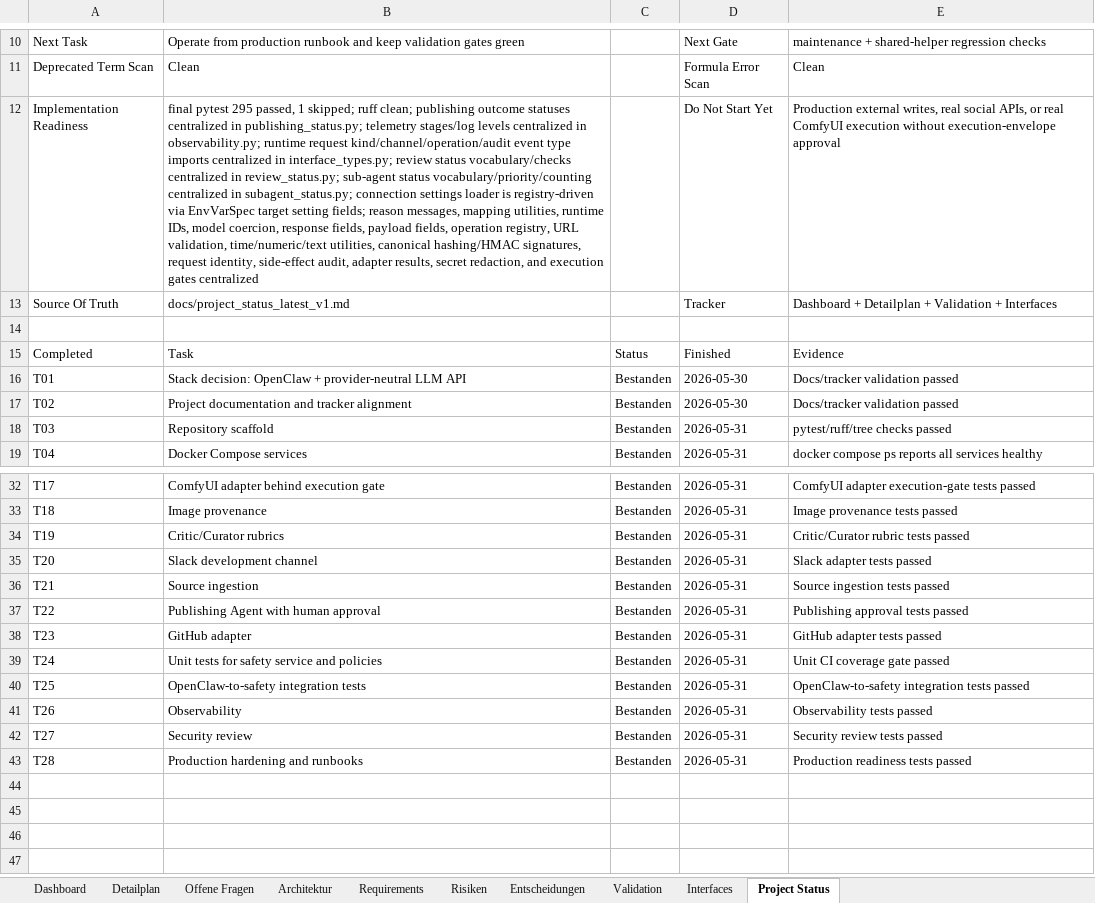
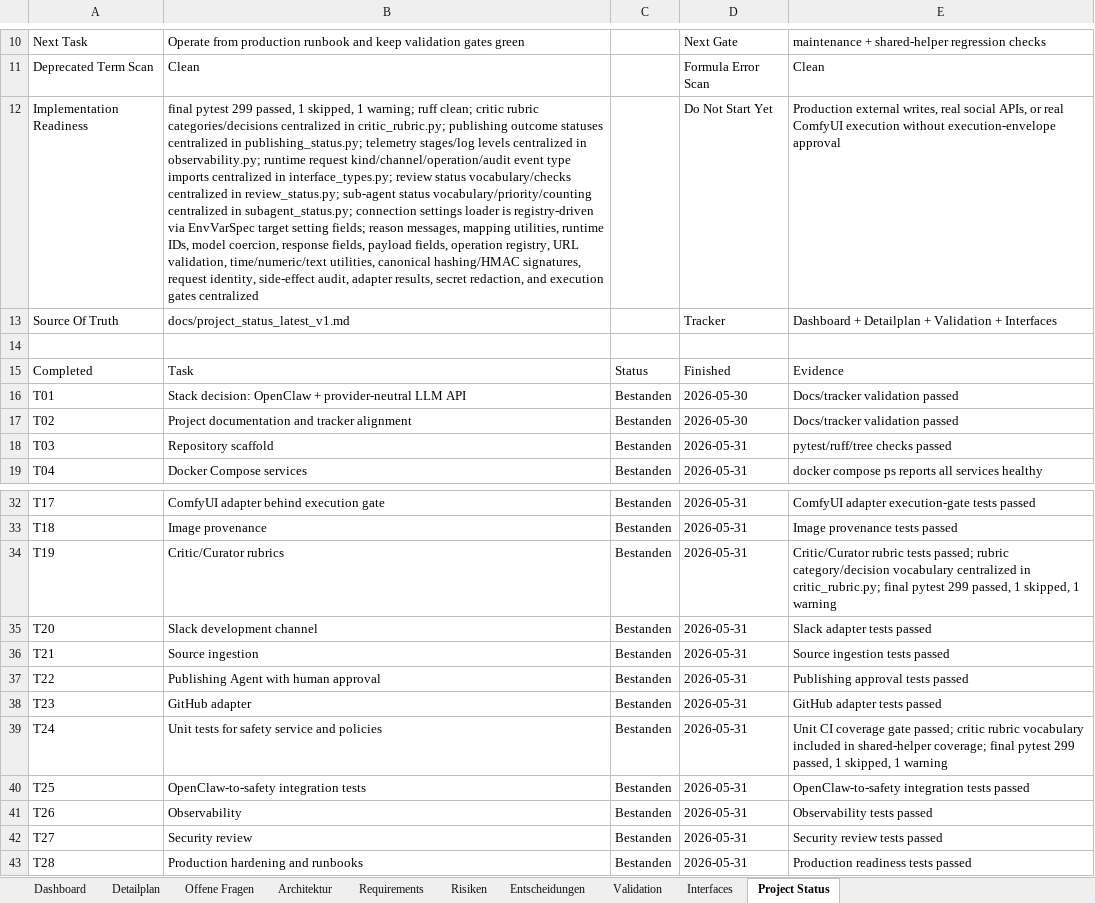
Before and after one commit to artprof964/AI-Artist, an Excel workbook: AI_Artist_Agent_Projekttracker.xlsx, sheet Project Status, drawn as a sheet; only a part is shown, gaps mark what is left out; values as stored, in another font and other column widths than the file's, no borders; the diff names each change by its address in the sheet, - before the commit and + after, or states it on an @@ line.

```diff
--- a/AI_Artist_Agent_Projekttracker.xlsx (sheet Project Status)
+++ b/AI_Artist_Agent_Projekttracker.xlsx (sheet Project Status)
-B12: final pytest 295 passed, 1 skipped; ruff clean; publishing outcome…
+B12: final pytest 299 passed, 1 skipped, 1 warning; ruff clean; critic rubric categories/decisions centralized in critic_rubric.py; publishing outcome…
-E34: …rubric tests passed
+E34: …rubric tests passed; rubric category/decision vocabulary centralized in critic_rubric.py; final pytest 299 passed, 1 skipped, 1 warning
-E39: …coverage gate passed
+E39: …coverage gate passed; critic rubric vocabulary included in shared-helper coverage; final pytest 299 passed, 1 skipped, 1 warning
```
Also changed, not shown: sheet Validation, 10 other files.
